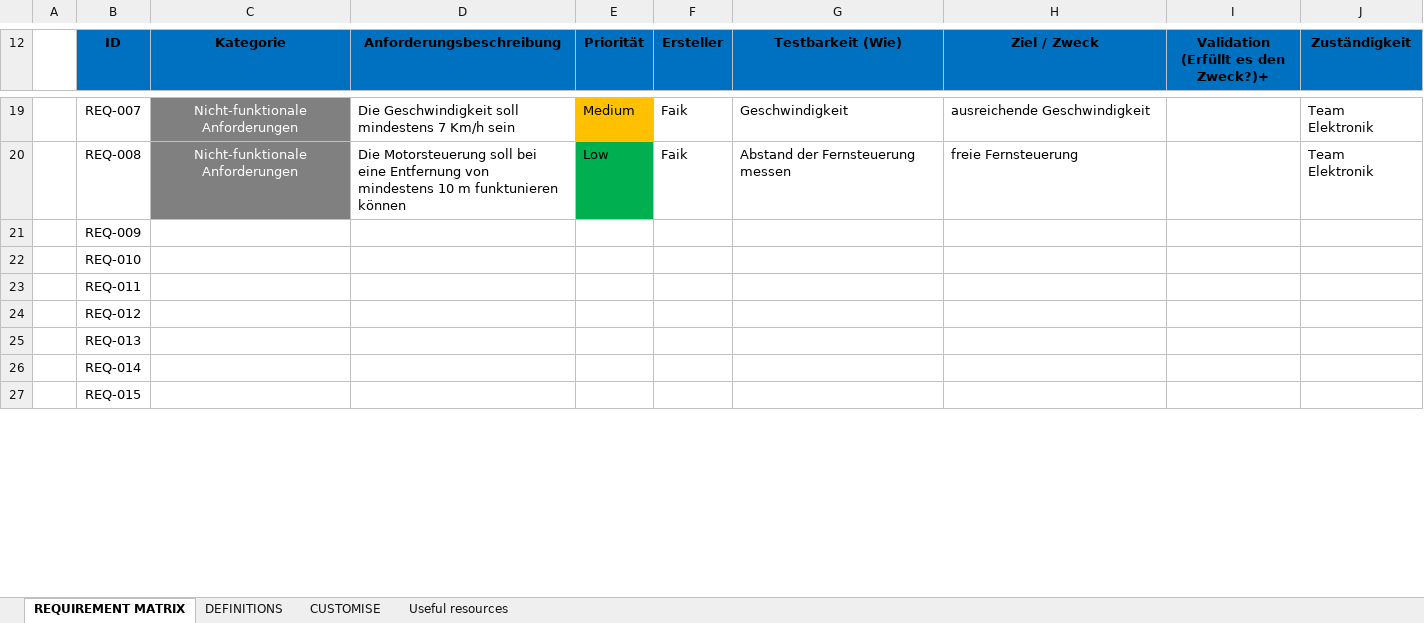
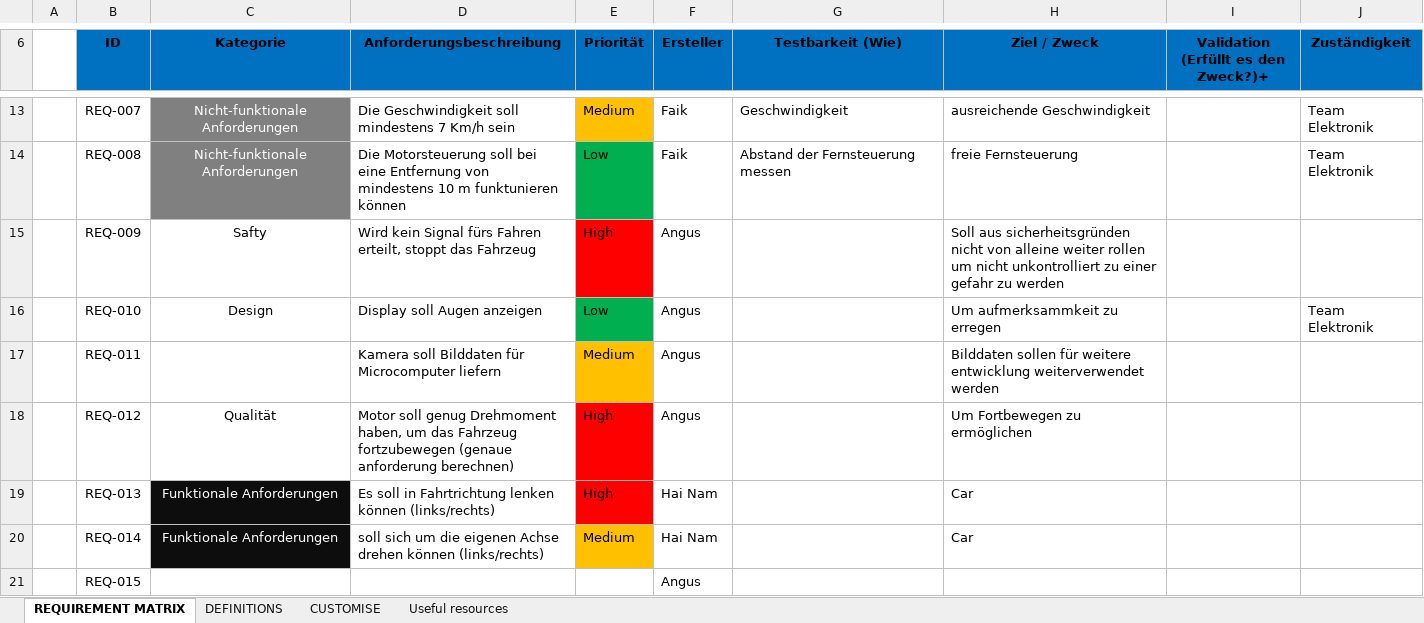
Before and after one commit to faikhadutoglu/ExpoDroid, an Excel workbook: Projekt Management/requirement-traceability-matrix.xlsx, sheet REQUIREMENT MATRIX, drawn as a sheet; only a part is shown, gaps mark what is left out; values as stored, in another font and other column widths than the file's, no borders; charts and pictures and conditional formats not drawn; addresses are those after the commit; the diff covers the shown part only; the diff names each change by its address in the sheet, - before the commit and + after, or states it on an @@ line.

Commit message:
Anpassungen an Requierments
Habe 20 neue hinzugefügt sowie den aufbau der Tabelle optimiert

```diff
--- a/Projekt Management/requirement-traceability-matrix.xlsx (sheet REQUIREMENT MATRIX)
+++ b/Projekt Management/requirement-traceability-matrix.xlsx (sheet REQUIREMENT MATRIX)
-C15 (Kategorie): (empty)
+C15 (Kategorie): Safty
-D15 (Anforderungsbeschreibung): (empty)
+D15 (Anforderungsbeschreibung): Wird kein Signal fürs Fahren erteilt, stoppt das Fahrzeug
-E15 (Priorität): (empty)
+E15 (Priorität): High
-E15 fill: none
+E15 fill: #FF0000
-F15:F18 (Ersteller): (empty)
+F15:F18 (Ersteller): Angus
-H15 (Ziel / Zweck): (empty)
+H15 (Ziel / Zweck): Soll aus sicherheitsgründen nicht von alleine weiter rollen um nicht unkontrolliert zu einer gefahr zu werden
-C16 (Kategorie): (empty)
+C16 (Kategorie): Design
-D16 (Anforderungsbeschreibung): (empty)
+D16 (Anforderungsbeschreibung): Display soll Augen anzeigen
-E16 (Priorität): (empty)
+E16 (Priorität): Low
-E16 fill: none
+E16 fill: #00B050
-H16 (Ziel / Zweck): (empty)
+H16 (Ziel / Zweck): Um aufmerksammkeit zu erregen
-J16 (Zuständigkeit): (empty)
+J16 (Zuständigkeit): Team Elektronik
-D17 (Anforderungsbeschreibung): (empty)
+D17 (Anforderungsbeschreibung): Kamera soll Bilddaten für Microcomputer liefern
-E17 (Priorität): (empty)
+E17 (Priorität): Medium
-E17 fill: none
+E17 fill: #FFC000
-H17 (Ziel / Zweck): (empty)
+H17 (Ziel / Zweck): Bilddaten sollen für weitere entwicklung weiterverwendet werden
-C18 (Kategorie): (empty)
+C18 (Kategorie): Qualität
-D18 (Anforderungsbeschreibung): (empty)
+D18 (Anforderungsbeschreibung): Motor soll genug Drehmoment haben, um das Fahrzeug fortzubewegen (genaue anforderung berechnen)
-E18:E19 (Priorität): (empty)
+E18:E19 (Priorität): High
-E18:E19 fill: none
+E18:E19 fill: #FF0000
-H18 (Ziel / Zweck): (empty)
+H18 (Ziel / Zweck): Um Fortbewegen zu ermöglichen
-C19:C20 (Kategorie): (empty)
+C19:C20 (Kategorie): Funktionale Anforderungen
-C19:C20 fill: none
+C19:C20 fill: #0D0D0D
-D19 (Anforderungsbeschreibung): (empty)
+D19 (Anforderungsbeschreibung): Es soll in Fahrtrichtung lenken können (links/rechts)
-F19:F20 (Ersteller): (empty)
+F19:F20 (Ersteller): Hai Nam
-H19:H20 (Ziel / Zweck): (empty)
+H19:H20 (Ziel / Zweck): Car
-D20 (Anforderungsbeschreibung): (empty)
+D20 (Anforderungsbeschreibung): soll sich um die eigenen Achse drehen können (links/rechts)
-E20 (Priorität): (empty)
+E20 (Priorität): Medium
-E20 fill: none
+E20 fill: #FFC000
-F21 (Ersteller): (empty)
+F21 (Ersteller): Angus
```
Also changed, not shown: 3 added rows, 6 removed rows, 42 edited cells and cell formats elsewhere in this sheet, charts or pictures.
